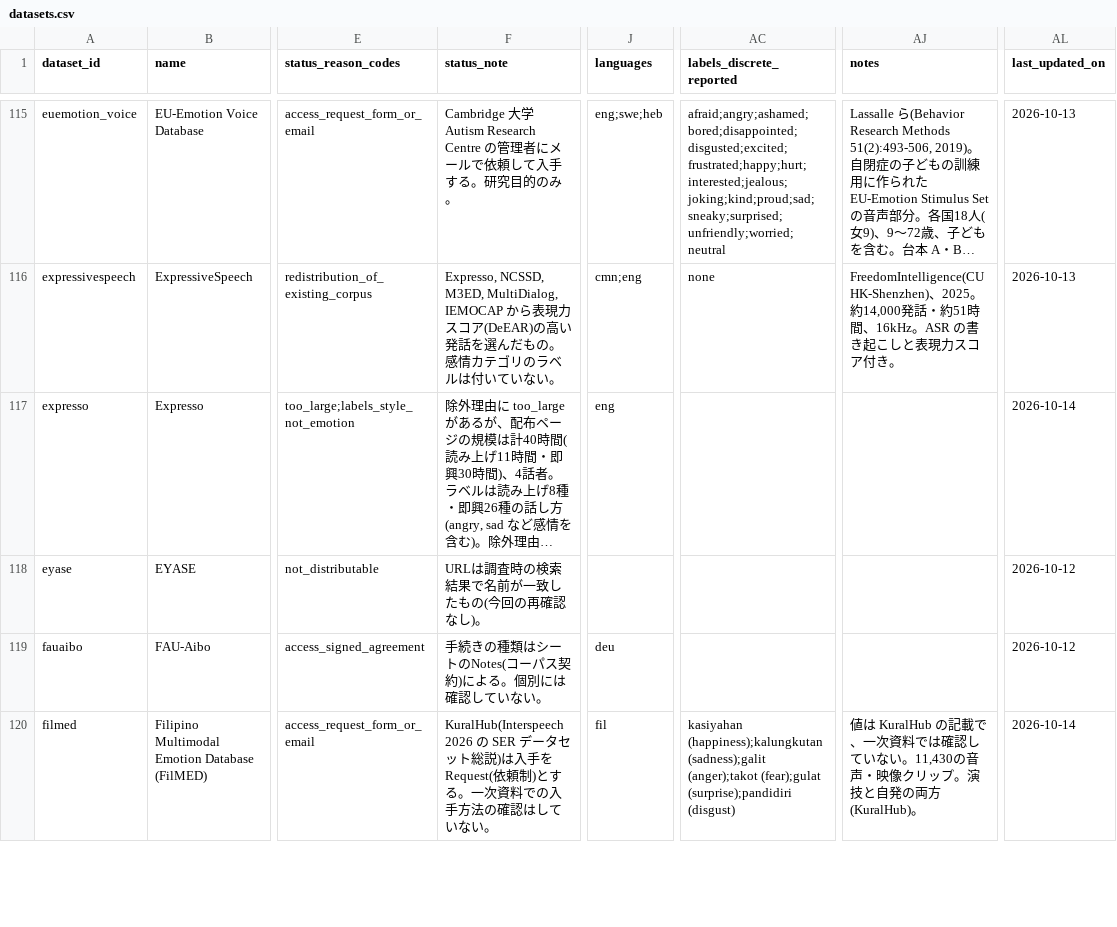
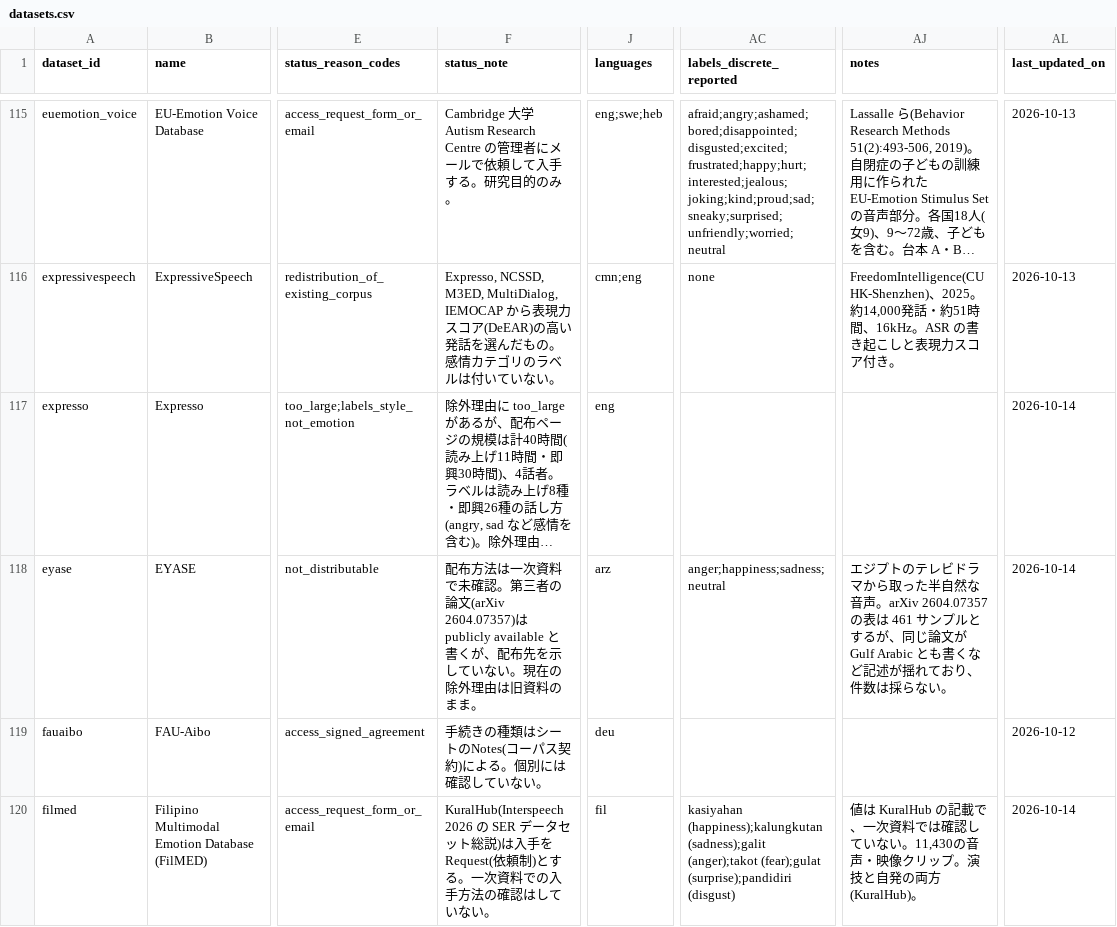
Before and after one commit to itoten/ser_dataset_db, a CSV file: data/datasets.csv, drawn as a sheet; only a part is shown, gaps mark what is left out; long unchanged cells end in …; the diff covers the shown part only; the diff names each change by its address in the sheet, - before the commit and + after, or states it on an @@ line.

```diff
--- a/data/datasets.csv
+++ b/data/datasets.csv
-F118 (status_note): URLは調査時の検索結果で名前が一致したもの(今回の再確認なし)。
+F118 (status_note): 配布方法は一次資料で未確認。第三者の論文(arXiv 2604.07357)は publicly available と書くが、配布先を示していない。現在の除外理由は旧資料のまま。
-J118 (languages): (empty)
+J118 (languages): arz
-AC118 (labels_discrete_reported): (empty)
+AC118 (labels_discrete_reported): anger;happiness;sadness;neutral
-AJ118 (notes): (empty)
+AJ118 (notes): エジプトのテレビドラマから取った半自然な音声。arXiv 2604.07357 の表は 461 サンプルとするが、同じ論文が Gulf Arabic とも書くなど記述が揺れており、件数は採らない。
-AL118 (last_updated_on): 2026-10-12
+AL118 (last_updated_on): 2026-10-14
```
Also changed, not shown: 85 edited cells elsewhere in this file, views/datasets_wide.csv, views/discrepancies.csv, 1 other file.
